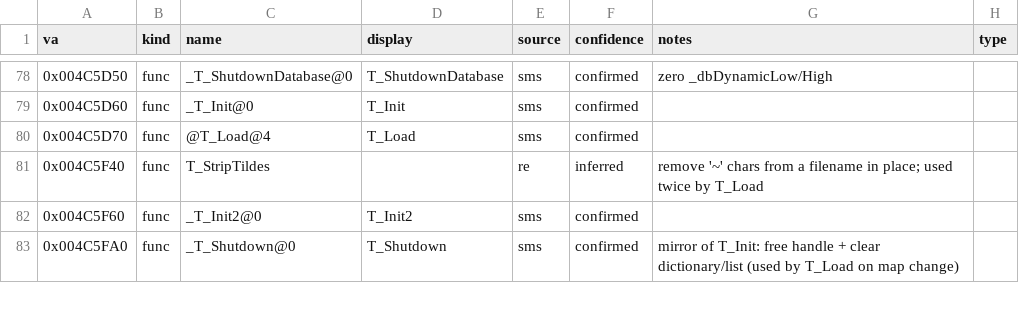
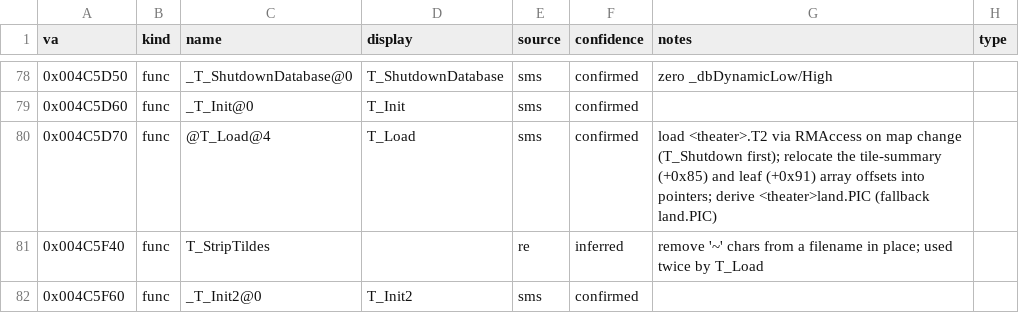
Before and after one commit to jomkz/fighters-codex, a CSV file: db/symbols/terrain.csv, drawn as a sheet; only a part is shown, gaps mark what is left out; the shorter side is filled out with more unchanged rows.

Commit message:
re(fa): resolve the last #262 tails — T_HANDLE 0x1000 + .T2 sub-header (close #262)
T_HANDLE flag 0x1000 (memory-resource.md OQ2): the Mac-heritage purged-handle
mark. The readers survive — RMFind drops registry entries whose handle
carries it (gated on entry flag +0x0E & 2), RMFindAndLoad re-loads in a loop,
BrushFromIndex and MAPDrawBG free-and-reload cached PICs — but the writer
does not: MMUseHandle stores caller flags verbatim (no call site passes
0x1000), MMFreeHandle zeroes the flag word, and MMCompactRAM, the purger
that would set it, is compiled to 'return 0' on Win32. The flag can never be
set in the shipping game; the recovery paths are vestigial.

.T2 sub-header class constants (terrain.md OQ1 / T2.md): decoded as the
header field map read by T_Load (0x4C5D70, relocates two array offsets into
pointers) and T_GetLeaf (0x4C6040): leaf_step @0x79, tile grid @0x7D/0x81,
tile-summary array offset @0x85, leaf grid @0x89/0x8D, leaf array offset
@0x91. The payload is two flat row-major 3-byte-record arrays (leaves at
0x95, per-tile far-LOD summaries at the tail) — not the previously assumed
'21-byte sub-header + 195-byte tiles'; the class constants were array
offsets/dims (pure functions of grid size), the old 0x78=2048 / 0x7C=cols*256
readings were misaligned fields, and the 'summary record selection' mystery
dissolves (no interleaved record 0 exists). Every byte of all three observed
constants and every theater's exact file size verify against the model.

Codec: lib t2.{h,cpp} rewritten to the engine model (validates both array
extents against the file size; distribution now counts the true per-tile
summaries); tests rebuilt on the engine layout; cli.md example refreshed
(grid is width x height — UKR is 26x25). T2.md spec status: partial ->
complete; terrain.md + memory-resource.md open questions resolved;
terrain.csv/memory-resource.csv notes updated; matrices regenerated.

```diff
--- a/db/symbols/terrain.csv
+++ b/db/symbols/terrain.csv
@@ -79,3 +79,3 @@ va,kind,name,display,source,confidence,notes,type
 0x004C5D60,func,_T_Init@0,T_Init,sms,confirmed,,
-0x004C5D70,func,@T_Load@4,T_Load,sms,confirmed,,
+0x004C5D70,func,@T_Load@4,T_Load,sms,confirmed,load <theater>.T2 via RMAccess on map change (T_Shutdown first); relocate the tile-summary (+0x85) and leaf (+0x91) array offsets into pointers; derive <theater>land.PIC (fallback land.PIC),
 0x004C5F40,func,T_StripTildes,,re,inferred,remove '~' chars from a filename in place; used twice by T_Load,
```
Also changed, not shown: db/symbols/memory-resource.csv, 9 other files.
